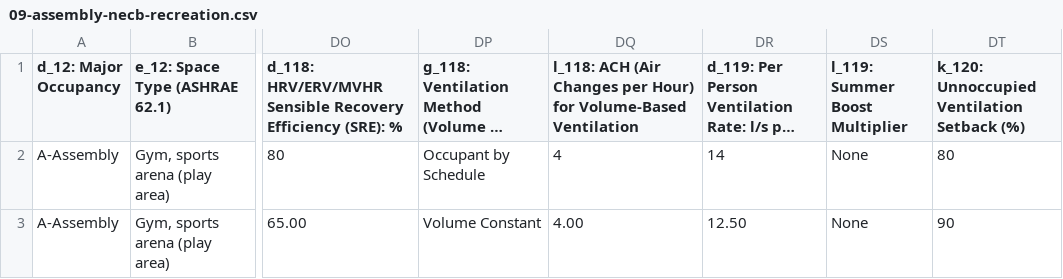
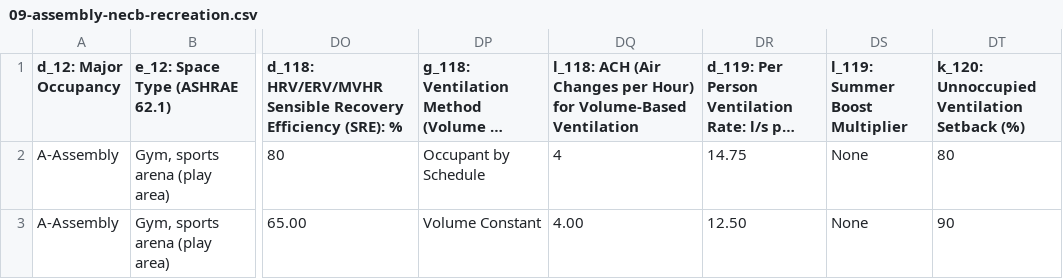
Before and after one commit to openbuilding-ca/objective, a CSV file: src/template/case-studies/09-assembly-necb-recreation.csv, drawn as a sheet; only a part is shown, gaps mark what is left out; long unchanged cells end in …; the diff names each change by its address in the sheet, - before the commit and + after, or states it on an @@ line.

```diff
--- a/src/template/case-studies/09-assembly-necb-recreation.csv
+++ b/src/template/case-studies/09-assembly-necb-recreation.csv
-DR2: 14
+DR2: 14.75
```
Also changed, not shown: 2 other files.
